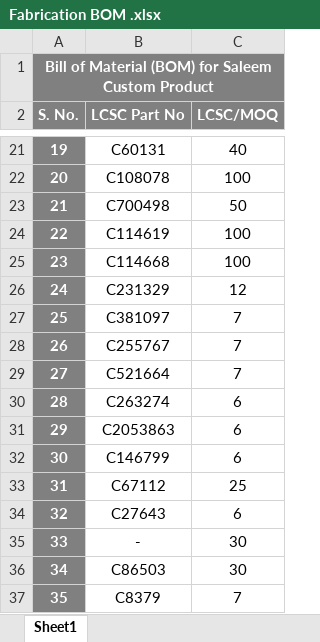
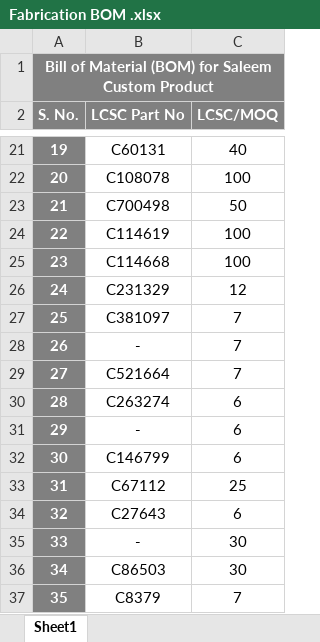
Before and after one commit to eSpark-Backup/saleemd-customproduct, an Excel workbook: Deliverables/BOM/Fabrication BOM .xlsx, sheet Sheet1, drawn as a sheet; only a part is shown, gaps mark what is left out; values as stored, in another font and other column widths than the file's, no borders; the diff names each change by its address in the sheet, - before the commit and + after, or states it on an @@ line.

```diff
--- a/Deliverables/BOM/Fabrication BOM .xlsx (sheet Sheet1)
+++ b/Deliverables/BOM/Fabrication BOM .xlsx (sheet Sheet1)
-B28 (LCSC Part No): C255767
+B28 (LCSC Part No): -
-B31 (LCSC Part No): C2053863
+B31 (LCSC Part No): -
```
Also changed, not shown: Deliverables/BOM/BOM_LCSC.xlsx, 2 other files.
